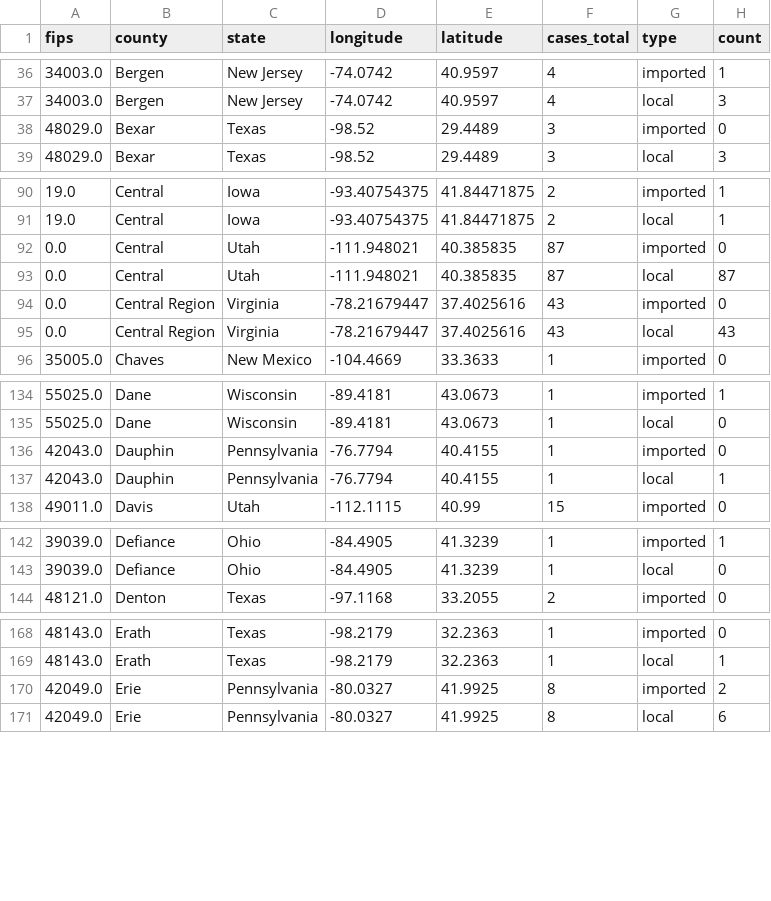
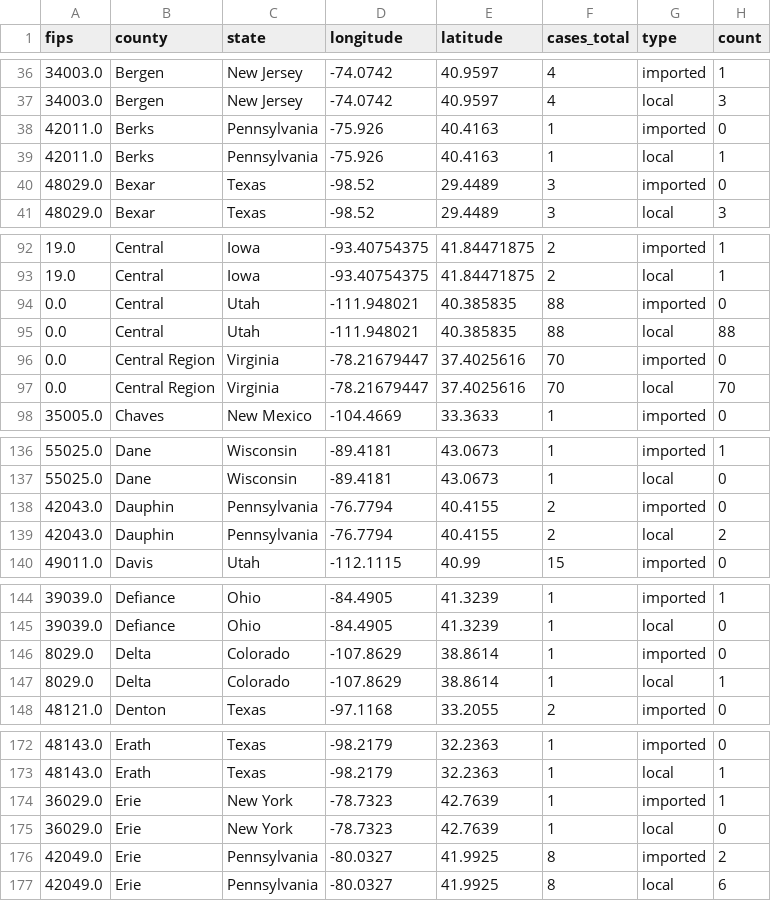
Before and after one commit to CSSEGISandData/measles_tracker_test, a CSV file: GitHub Ready Version/1map1_whole_duration.csv, drawn as a sheet; only a part is shown, gaps mark what is left out; the diff covers the shown part only.

```diff
--- a/GitHub Ready Version/1map1_whole_duration.csv
+++ b/GitHub Ready Version/1map1_whole_duration.csv
@@ -37,2 +37,4 @@ fips,county,state,longitude,latitude,cases_total,type,count
 34003.0,Bergen,New Jersey,-74.0742,40.9597,4,local,3
+42011.0,Berks,Pennsylvania,-75.926,40.4163,1,imported,0
+42011.0,Berks,Pennsylvania,-75.926,40.4163,1,local,1
 48029.0,Bexar,Texas,-98.52,29.4489,3,imported,0
@@ -91,6 +93,6 @@ fips,county,state,longitude,latitude,cases_total,type,count
 19.0,Central,Iowa,-93.40754375,41.84471875,2,local,1
-0.0,Central,Utah,-111.948021,40.385835,87,imported,0
-0.0,Central,Utah,-111.948021,40.385835,87,local,87
-0.0,Central Region,Virginia,-78.21679447,37.4025616,43,imported,0
-0.0,Central Region,Virginia,-78.21679447,37.4025616,43,local,43
+0.0,Central,Utah,-111.948021,40.385835,88,imported,0
+0.0,Central,Utah,-111.948021,40.385835,88,local,88
+0.0,Central Region,Virginia,-78.21679447,37.4025616,70,imported,0
+0.0,Central Region,Virginia,-78.21679447,37.4025616,70,local,70
 35005.0,Chaves,New Mexico,-104.4669,33.3633,1,imported,0
@@ -135,4 +137,4 @@ fips,county,state,longitude,latitude,cases_total,type,count
 55025.0,Dane,Wisconsin,-89.4181,43.0673,1,local,0
-42043.0,Dauphin,Pennsylvania,-76.7794,40.4155,1,imported,0
-42043.0,Dauphin,Pennsylvania,-76.7794,40.4155,1,local,1
+42043.0,Dauphin,Pennsylvania,-76.7794,40.4155,2,imported,0
+42043.0,Dauphin,Pennsylvania,-76.7794,40.4155,2,local,2
 49011.0,Davis,Utah,-112.1115,40.99,15,imported,0
@@ -143,2 +145,4 @@ fips,county,state,longitude,latitude,cases_total,type,count
 39039.0,Defiance,Ohio,-84.4905,41.3239,1,local,0
+8029.0,Delta,Colorado,-107.8629,38.8614,1,imported,0
+8029.0,Delta,Colorado,-107.8629,38.8614,1,local,1
 48121.0,Denton,Texas,-97.1168,33.2055,2,imported,0
@@ -169,2 +173,4 @@ fips,county,state,longitude,latitude,cases_total,type,count
 48143.0,Erath,Texas,-98.2179,32.2363,1,local,1
+36029.0,Erie,New York,-78.7323,42.7639,1,imported,1
+36029.0,Erie,New York,-78.7323,42.7639,1,local,0
 42049.0,Erie,Pennsylvania,-80.0327,41.9925,8,imported,2
```
Also changed, not shown: 12 edited cells elsewhere in this file, GitHub Ready Version/1map1_2026.csv, GitHub Ready Version/1map1_last_12mo.csv, 12 other files.
